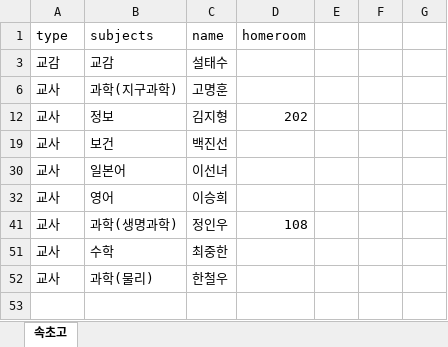
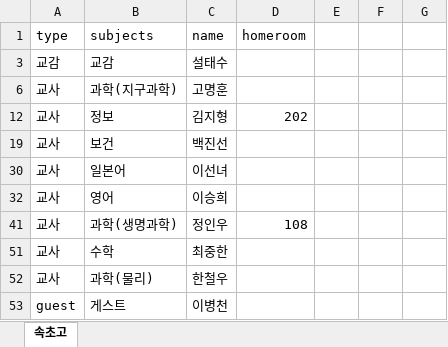
Before and after one commit to scieum/schs_curriculum_fair, an Excel workbook: 속초고등학교 교사 명단.xlsx, sheet 속초고, drawn as a sheet; values as stored, in another font and other column widths than the file's, no borders; the diff names each change by its address in the sheet, - before the commit and + after, or states it on an @@ line.

```diff
--- a/속초고등학교 교사 명단.xlsx (sheet 속초고)
+++ b/속초고등학교 교사 명단.xlsx (sheet 속초고)
+row 53: guest | 게스트 | 이병천
```
Also changed, not shown: 1 other file.
